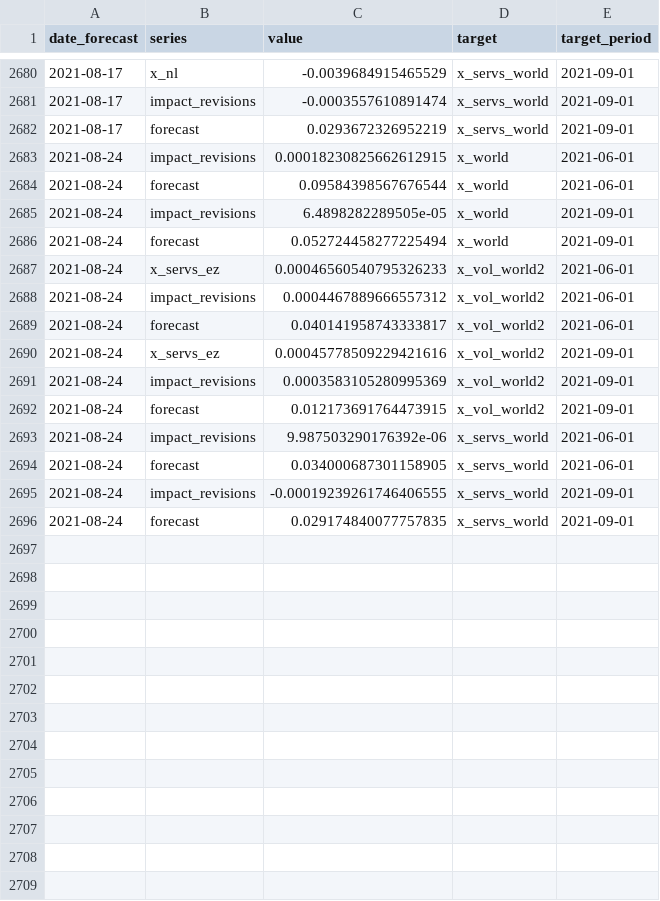
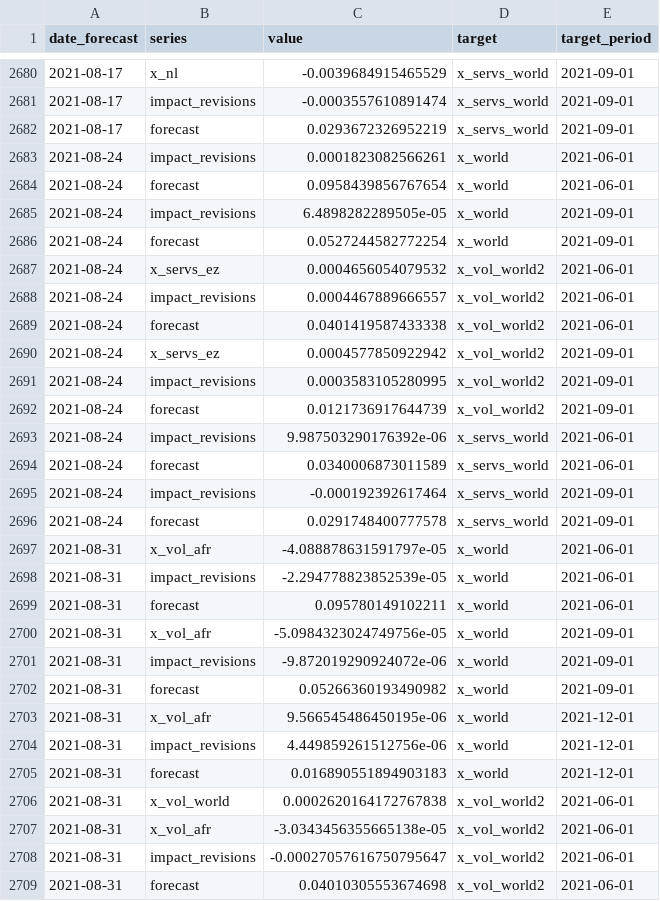
Before and after one commit to dhopp1-UNCTAD/unctad-nowcast-web, a CSV file: nowcasts/data/lstm.csv, drawn as a sheet; only a part is shown, gaps mark what is left out; the diff covers the shown part only.

```diff
--- a/nowcasts/data/lstm.csv
+++ b/nowcasts/data/lstm.csv
@@ -2682,15 +2682,28 @@ date_forecast,series,value,target,target_period
 2021-08-17,forecast,0.0293672326952219,x_servs_world,2021-09-01
-2021-08-24,impact_revisions,0.00018230825662612915,x_world,2021-06-01
-2021-08-24,forecast,0.09584398567676544,x_world,2021-06-01
+2021-08-24,impact_revisions,0.0001823082566261,x_world,2021-06-01
+2021-08-24,forecast,0.0958439856767654,x_world,2021-06-01
 2021-08-24,impact_revisions,6.4898282289505e-05,x_world,2021-09-01
-2021-08-24,forecast,0.052724458277225494,x_world,2021-09-01
-2021-08-24,x_servs_ez,0.00046560540795326233,x_vol_world2,2021-06-01
-2021-08-24,impact_revisions,0.0004467889666557312,x_vol_world2,2021-06-01
-2021-08-24,forecast,0.040141958743333817,x_vol_world2,2021-06-01
-2021-08-24,x_servs_ez,0.00045778509229421616,x_vol_world2,2021-09-01
-2021-08-24,impact_revisions,0.0003583105280995369,x_vol_world2,2021-09-01
-2021-08-24,forecast,0.012173691764473915,x_vol_world2,2021-09-01
+2021-08-24,forecast,0.0527244582772254,x_world,2021-09-01
+2021-08-24,x_servs_ez,0.0004656054079532,x_vol_world2,2021-06-01
+2021-08-24,impact_revisions,0.0004467889666557,x_vol_world2,2021-06-01
+2021-08-24,forecast,0.0401419587433338,x_vol_world2,2021-06-01
+2021-08-24,x_servs_ez,0.0004577850922942,x_vol_world2,2021-09-01
+2021-08-24,impact_revisions,0.0003583105280995,x_vol_world2,2021-09-01
+2021-08-24,forecast,0.0121736917644739,x_vol_world2,2021-09-01
 2021-08-24,impact_revisions,9.987503290176392e-06,x_servs_world,2021-06-01
-2021-08-24,forecast,0.034000687301158905,x_servs_world,2021-06-01
-2021-08-24,impact_revisions,-0.00019239261746406555,x_servs_world,2021-09-01
-2021-08-24,forecast,0.029174840077757835,x_servs_world,2021-09-01
+2021-08-24,forecast,0.0340006873011589,x_servs_world,2021-06-01
+2021-08-24,impact_revisions,-0.000192392617464,x_servs_world,2021-09-01
+2021-08-24,forecast,0.0291748400777578,x_servs_world,2021-09-01
+2021-08-31,x_vol_afr,-4.088878631591797e-05,x_world,2021-06-01
+2021-08-31,impact_revisions,-2.294778823852539e-05,x_world,2021-06-01
+2021-08-31,forecast,0.095780149102211,x_world,2021-06-01
+2021-08-31,x_vol_afr,-5.0984323024749756e-05,x_world,2021-09-01
+2021-08-31,impact_revisions,-9.872019290924072e-06,x_world,2021-09-01
+2021-08-31,forecast,0.05266360193490982,x_world,2021-09-01
+2021-08-31,x_vol_afr,9.566545486450195e-06,x_world,2021-12-01
+2021-08-31,impact_revisions,4.449859261512756e-06,x_world,2021-12-01
+2021-08-31,forecast,0.016890551894903183,x_world,2021-12-01
+2021-08-31,x_vol_world,0.0002620164172767838,x_vol_world2,2021-06-01
+2021-08-31,x_vol_afr,-3.0343456355665138e-05,x_vol_world2,2021-06-01
+2021-08-31,impact_revisions,-0.00027057616750795647,x_vol_world2,2021-06-01
+2021-08-31,forecast,0.04010305553674698,x_vol_world2,2021-06-01
```
Also changed, not shown: 20 added rows elsewhere in this file, nowcasts/data/actuals.csv, nowcasts/data/gdp.csv, 1 other file.
